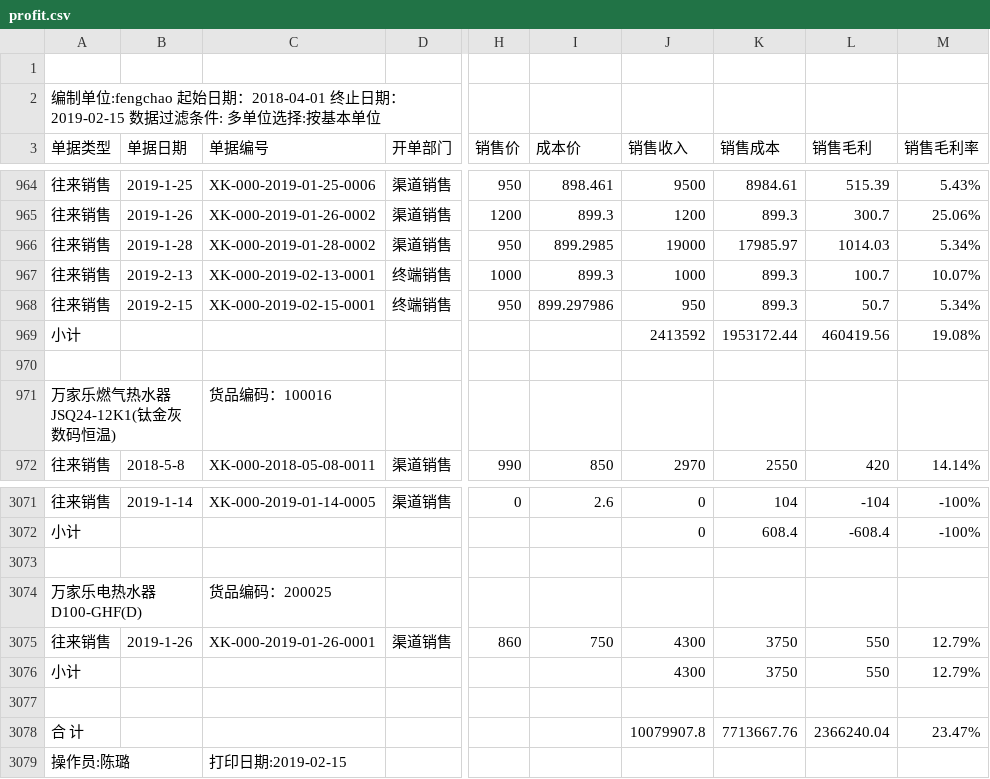
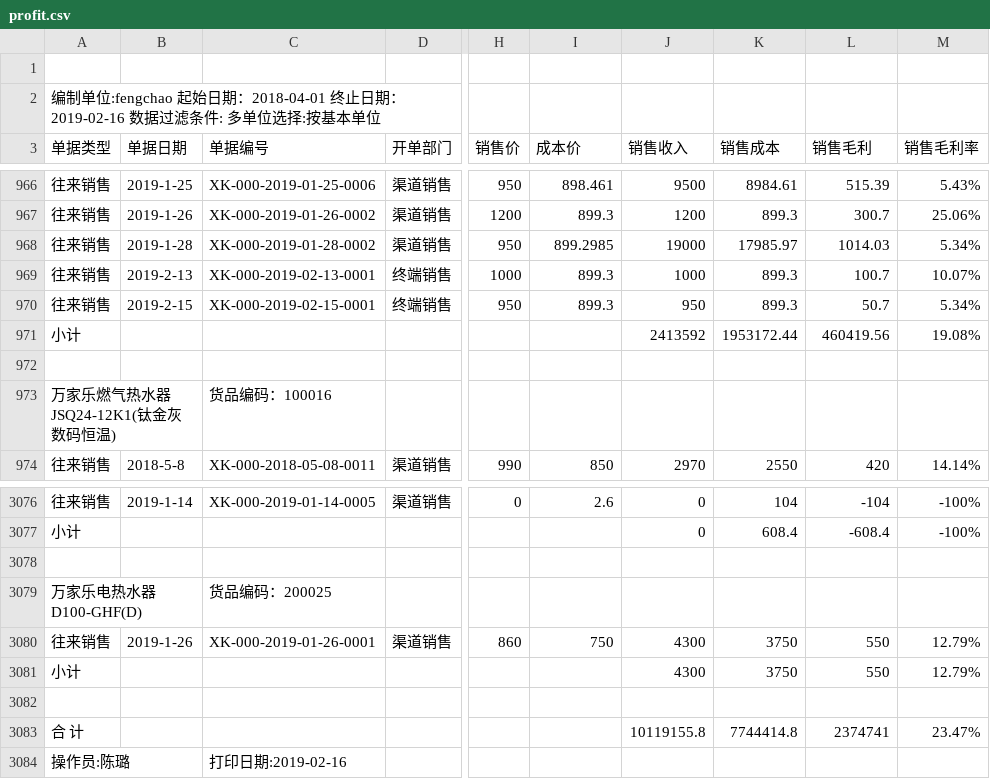
Before and after one commit to bog5d/Feng-chao, a CSV file: profit.csv, drawn as a sheet; only a part is shown, gaps mark what is left out; addresses are those after the commit; the diff covers the shown part only; the diff names each change by its address in the sheet, - before the commit and + after, or states it on an @@ line.

```diff
--- a/profit.csv
+++ b/profit.csv
-A2 (单据类型): …止日期：2019-02-15 数据过滤…
+A2 (单据类型): …止日期：2019-02-16 数据过滤…
-I970 (成本价): 899.297986
+I970 (成本价): 899.3
-J3083 (销售收入): 10079907.8
+J3083 (销售收入): 10119155.8
-K3083 (销售成本): 7713667.76
+K3083 (销售成本): 7744414.8
-L3083 (销售毛利): 2366240.04
+L3083 (销售毛利): 2374741
-C3084 (单据编号): 打印日期:2019-02-15
+C3084 (单据编号): 打印日期:2019-02-16
```
Also changed, not shown: 9 added rows, 4 removed rows and 4 edited cells elsewhere in this file.
